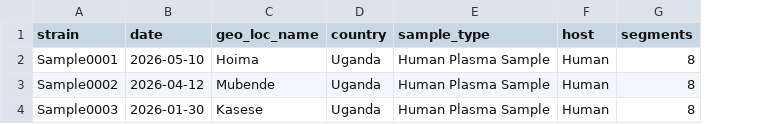
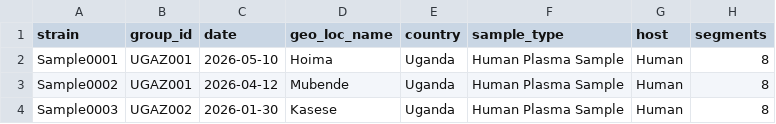
Before and after one commit to nchis09/genomic-intelligence, a TSV file: input/avian/metadata.tsv, drawn as a sheet; the diff names each change by its address in the sheet, - before the commit and + after, or states it on an @@ line.

Commit message:
Add influenza segment signatures, pathogen-aware dashboard, and typed warehouse export
Segment analysis: SEGMENT_SIGNATURES emits constellation, reassortment flags,
DI candidates, curated markers, and group diversity per isolate/group, wired
into both flu workflows and the router behind skip_segment_signatures. Curated
marker catalogue ships in database/flu_markers.yml.

Warehouse: group_id + segment QC propagated through the schema and loader,
influenza feature rows ingested; DuckDB export now preserves declared Postgres
types for empty tables so downstream COALESCE queries no longer hit
INTEGER-vs-VARCHAR binder errors.

Dashboard: family detection cards + gated sidebar, segment selectors on tree
and mutation views, and an Influenza Analysis page covering constellation/
reassortment, phenotype markers, genome integrity, and group diversity

```diff
--- a/input/avian/metadata.tsv
+++ b/input/avian/metadata.tsv
+column B (group_id), rows 2-4: UGAZ001 | UGAZ001 | UGAZ002
```
Also changed, not shown: 23 other files.
